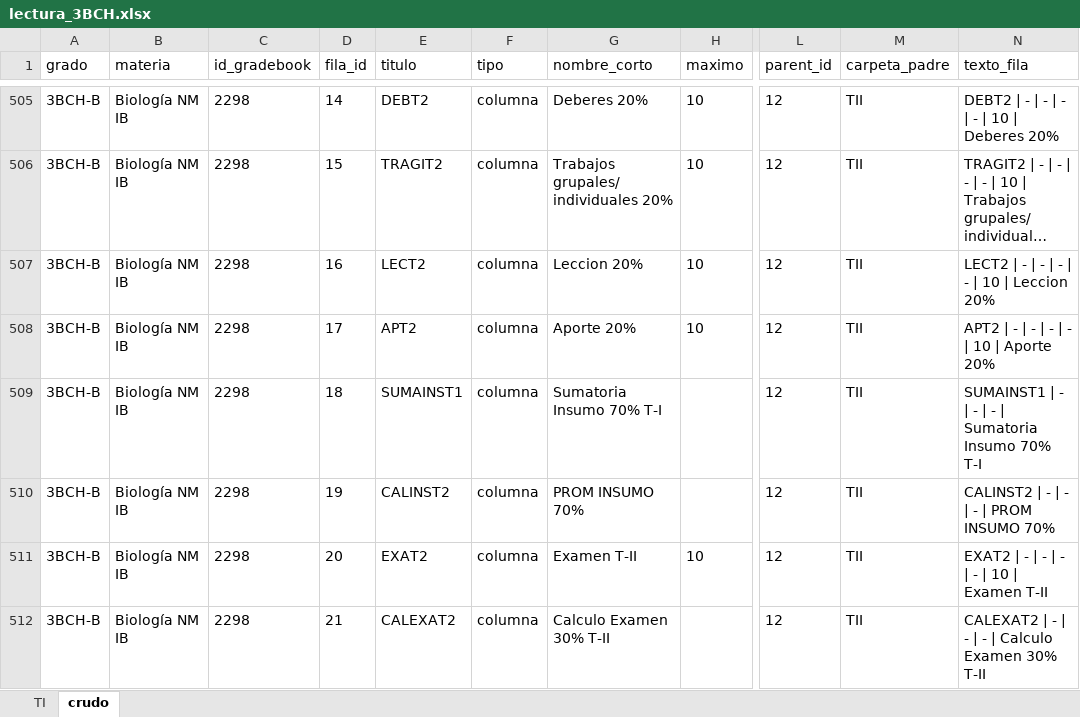
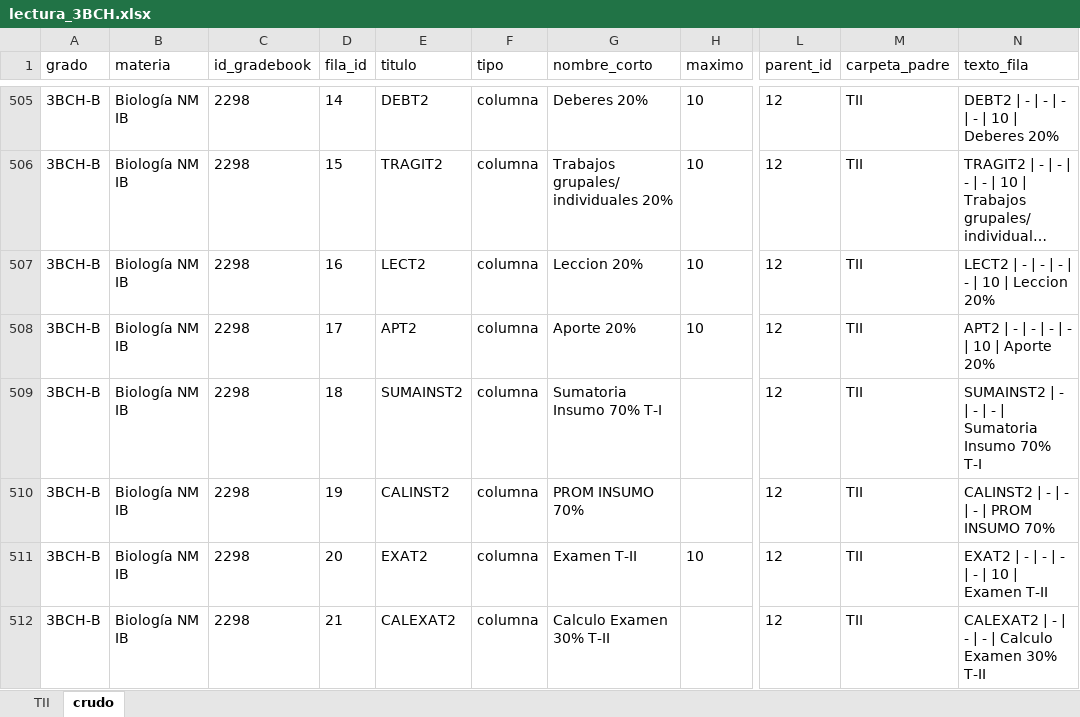
Before and after one commit to EG49/iSams, an Excel workbook: Liceo/lectura_3BCH.xlsx, sheet crudo, drawn as a sheet; only a part is shown, gaps mark what is left out; long unchanged cells end in …; values as stored, in another font and other column widths than the file's, no borders; the diff names each change by its address in the sheet, - before the commit and + after, or states it on an @@ line.

```diff
--- a/Liceo/lectura_3BCH.xlsx (sheet crudo)
+++ b/Liceo/lectura_3BCH.xlsx (sheet crudo)
-sheet tab: TI
+sheet tab: TII
-E509 (titulo): SUMAINST1
+E509 (titulo): SUMAINST2
-N509 (texto_fila): SUMAINST1 | -…
+N509 (texto_fila): SUMAINST2 | -…
```
Also changed, not shown: sheet TII, Liceo/formulas_3BCH.xlsx, Liceo/resultado_3BCH.xlsx, 4 other files.
